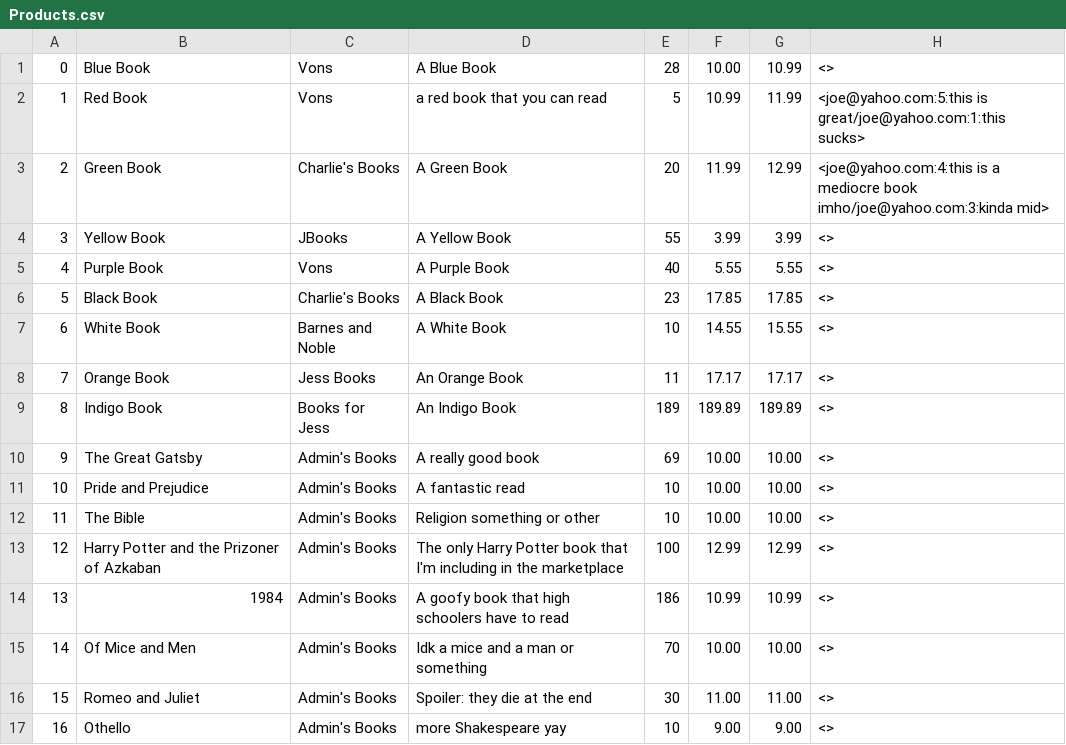
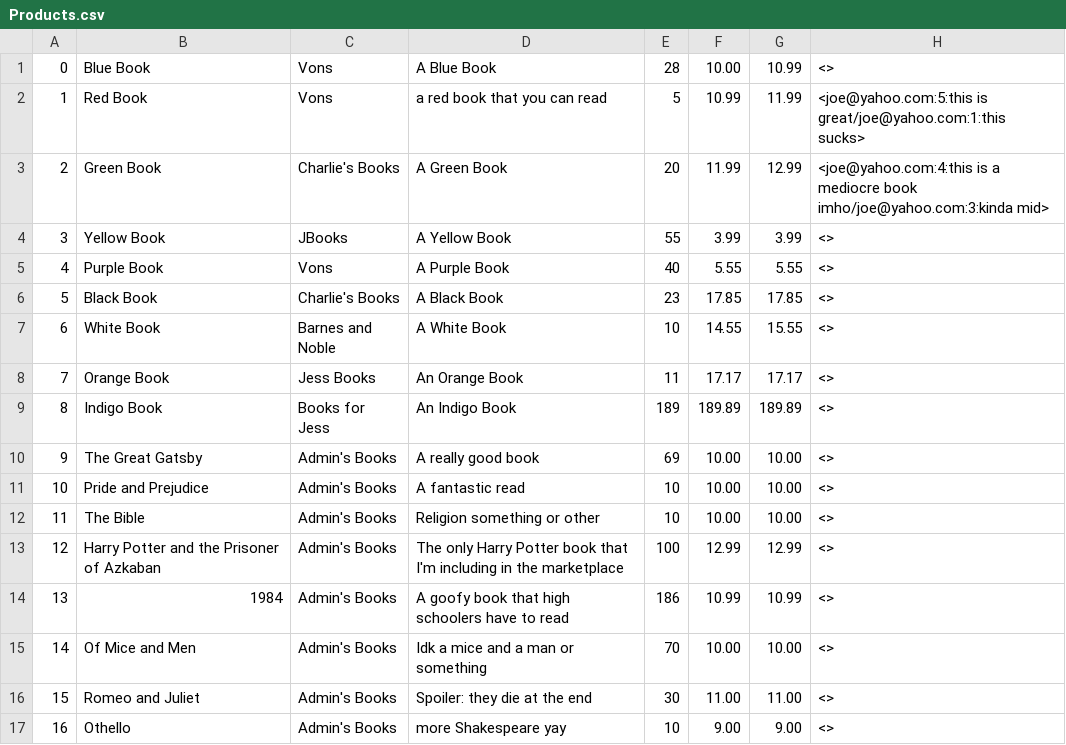
Before and after one commit to jayden-deason/Book-Store, a CSV file: Products.csv, drawn as a sheet.

```diff
--- a/Products.csv
+++ b/Products.csv
@@ -12,3 +12,3 @@
 11,The Bible,Admin's Books,Religion something or other,10,10.00, 10.00,<>
-12,Harry Potter and the Prizoner of Azkaban,Admin's Books,The only Harry Potter book that I'm including in the marketplace,100,12.99, 12.99,<>
+12,Harry Potter and the Prisoner of Azkaban,Admin's Books,The only Harry Potter book that I'm including in the marketplace,100,12.99, 12.99,<>
 13,1984,Admin's Books,A goofy book that high schoolers have to read,186,10.99, 10.99,<>
```
Also changed, not shown: 3 other files.
